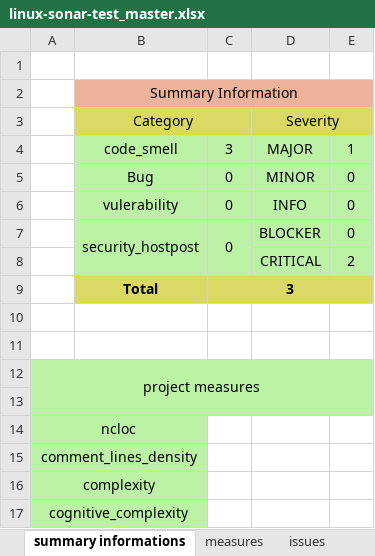
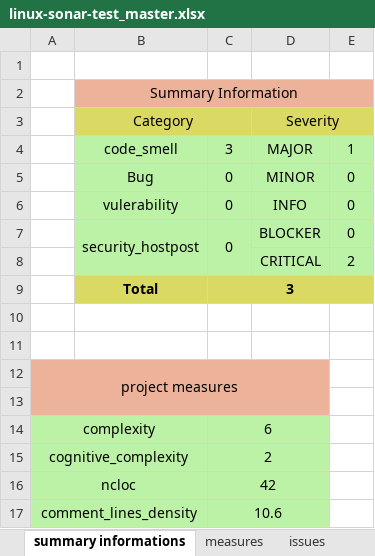
Before and after one commit to ayoubarouche/sonarqube_report, an Excel workbook: sonarqube-reports/linux-sonar-test/linux-sonar-test_master.xlsx, sheet summary informations, drawn as a sheet; values as stored, in another font and other column widths than the file's, no borders; removed rows and columns are numbered as before the commit, all else as after; the diff names each change by its address in the sheet, - before the commit and + after, or states it on an @@ line.

Commit message:
finishing adding the measures to output excel file

```diff
--- a/sonarqube-reports/linux-sonar-test/linux-sonar-test_master.xlsx (sheet summary informations)
+++ b/sonarqube-reports/linux-sonar-test/linux-sonar-test_master.xlsx (sheet summary informations)
-A12:D13 fill: #BCF2A5
+A12:D13 fill: #EDB39A
-A12:E13 merged
+A12:D13 merged
-E12:E13 fill: #BCF2A5
+E12:E13 fill: none
-row 14: ncloc
-row 15: comment_lines_density
-C14: (empty)
+C14: 6
-C14:D15 fill: none
+C14:D15 fill: #BCF2A5
+C14:D14 merged
-C15: (empty)
+C15: 2
+C15:D15 merged
+row 16: ncloc |  | 42
+row 17: comment_lines_density |  | 10.6
```
Also changed, not shown: sheet measures, 3 other files.
